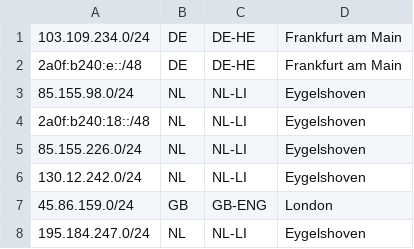
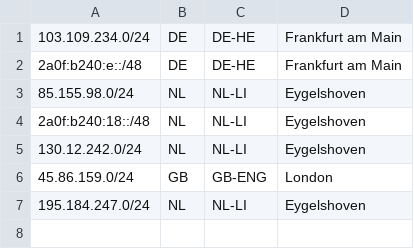
Before and after one commit to WeyroLabs/weyro-geofeed, a CSV file: geofeed.csv, drawn as a sheet.

Commit message:
Update geofeed.csv

```diff
--- a/geofeed.csv
+++ b/geofeed.csv
@@ -4,3 +4,2 @@
 2a0f:b240:18::/48,NL,NL-LI,Eygelshoven,
-85.155.226.0/24,NL,NL-LI,Eygelshoven,
 130.12.242.0/24,NL,NL-LI,Eygelshoven,
```
